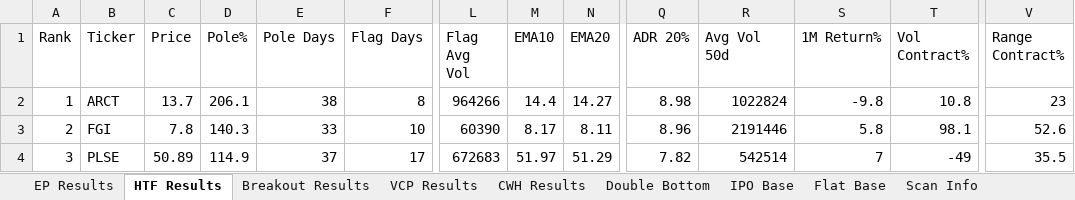
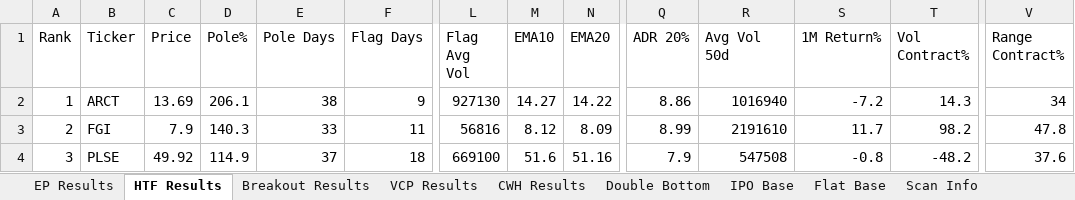
Before and after one commit to oscarwwcckk-cloud/stock-scan-dashboard, an Excel workbook: data/kq_scan_results.xlsx, sheet HTF Results, drawn as a sheet; only a part is shown, gaps mark what is left out; values as stored, in another font and other column widths than the file's, no cell formats; the diff covers the shown part only; the diff names each change by its address in the sheet, - before the commit and + after, or states it on an @@ line.

```diff
--- a/data/kq_scan_results.xlsx (sheet HTF Results)
+++ b/data/kq_scan_results.xlsx (sheet HTF Results)
-C2 (Price): 13.7
+C2 (Price): 13.69
-F2 (Flag Days): 8
+F2 (Flag Days): 9
-L2 (Flag Avg Vol): 964266
+L2 (Flag Avg Vol): 927130
-M2 (EMA10): 14.4
+M2 (EMA10): 14.27
-N2 (EMA20): 14.27
+N2 (EMA20): 14.22
-Q2 (ADR 20%): 8.98
+Q2 (ADR 20%): 8.86
-R2 (Avg Vol 50d): 1022824
+R2 (Avg Vol 50d): 1016940
-S2 (1M Return%): -9.8
+S2 (1M Return%): -7.2
-T2 (Vol Contract%): 10.8
+T2 (Vol Contract%): 14.3
-V2 (Range Contract%): 23
+V2 (Range Contract%): 34
-C3 (Price): 7.8
+C3 (Price): 7.9
-F3 (Flag Days): 10
+F3 (Flag Days): 11
-L3 (Flag Avg Vol): 60390
+L3 (Flag Avg Vol): 56816
-M3 (EMA10): 8.17
+M3 (EMA10): 8.12
-N3 (EMA20): 8.11
+N3 (EMA20): 8.09
-Q3 (ADR 20%): 8.96
+Q3 (ADR 20%): 8.99
-R3 (Avg Vol 50d): 2191446
+R3 (Avg Vol 50d): 2191610
-S3 (1M Return%): 5.8
+S3 (1M Return%): 11.7
-T3 (Vol Contract%): 98.1
+T3 (Vol Contract%): 98.2
-V3 (Range Contract%): 52.6
+V3 (Range Contract%): 47.8
-C4 (Price): 50.89
+C4 (Price): 49.92
-F4 (Flag Days): 17
+F4 (Flag Days): 18
-L4 (Flag Avg Vol): 672683
+L4 (Flag Avg Vol): 669100
-M4 (EMA10): 51.97
+M4 (EMA10): 51.6
-N4 (EMA20): 51.29
+N4 (EMA20): 51.16
-Q4 (ADR 20%): 7.82
+Q4 (ADR 20%): 7.9
-R4 (Avg Vol 50d): 542514
+R4 (Avg Vol 50d): 547508
-S4 (1M Return%): 7
+S4 (1M Return%): -0.8
-T4 (Vol Contract%): -49
+T4 (Vol Contract%): -48.2
-V4 (Range Contract%): 35.5
+V4 (Range Contract%): 37.6
```
Also changed, not shown: 462 edited cells elsewhere in this sheet, sheet Breakout Results, sheet Double Bottom, sheet VCP Results, sheet EP Results, sheet CWH Results, sheet Flat Base, 2 more sheets, cell formats, 2 other files.
